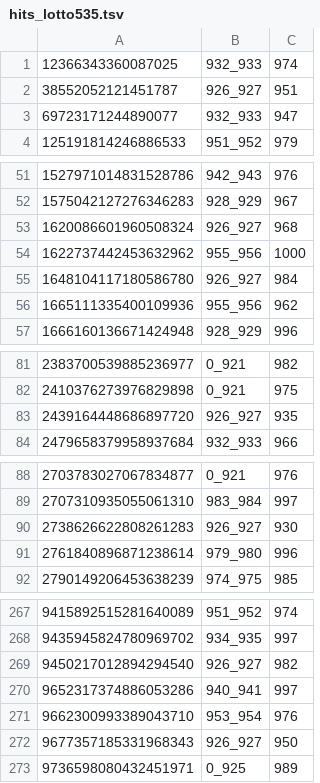
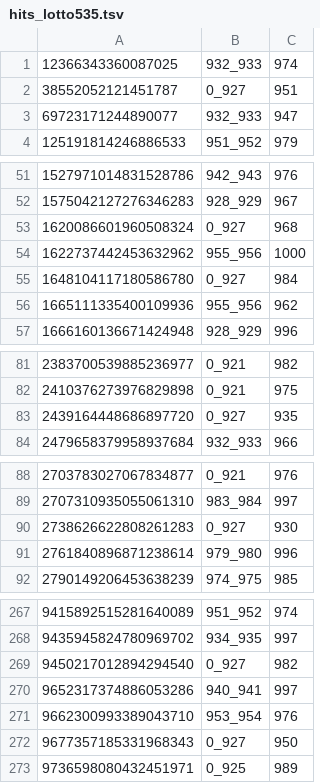
Before and after one commit to thuantn005/lotto-scan, a TSV file: seed_state/hits_lotto535.tsv, drawn as a sheet; only a part is shown, gaps mark what is left out; the diff covers the shown part only.

```diff
--- a/seed_state/hits_lotto535.tsv
+++ b/seed_state/hits_lotto535.tsv
@@ -1,3 +1,3 @@
 12366343360087025	932_933	974
-38552052121451787	926_927	951
+38552052121451787	0_927	951
 69723171244890077	932_933	947
@@ -52,5 +52,5 @@
 1575042127276346283	928_929	967
-1620086601960508324	926_927	968
+1620086601960508324	0_927	968
 1622737442453632962	955_956	1000
-1648104117180586780	926_927	984
+1648104117180586780	0_927	984
 1665111335400109936	955_956	962
@@ -82,3 +82,3 @@
 2410376273976829898	0_921	975
-2439164448686897720	926_927	935
+2439164448686897720	0_927	935
 2479658379958937684	932_933	966
@@ -89,3 +89,3 @@
 2707310935055061310	983_984	997
-2738626622808261283	926_927	930
+2738626622808261283	0_927	930
 2761840896871238614	979_980	996
@@ -268,6 +268,6 @@
 9435945824780969702	934_935	997
-9450217012894294540	926_927	982
+9450217012894294540	0_927	982
 9652317374886053286	940_941	997
 9662300993389043710	953_954	976
-9677357185331968343	926_927	950
+9677357185331968343	0_927	950
 9736598080432451971	0_925	989
```
Also changed, not shown: 12 edited cells elsewhere in this file, 1 other file.
